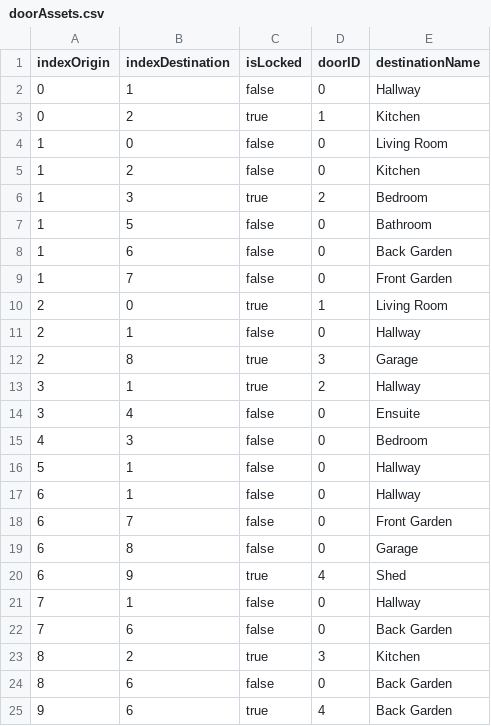
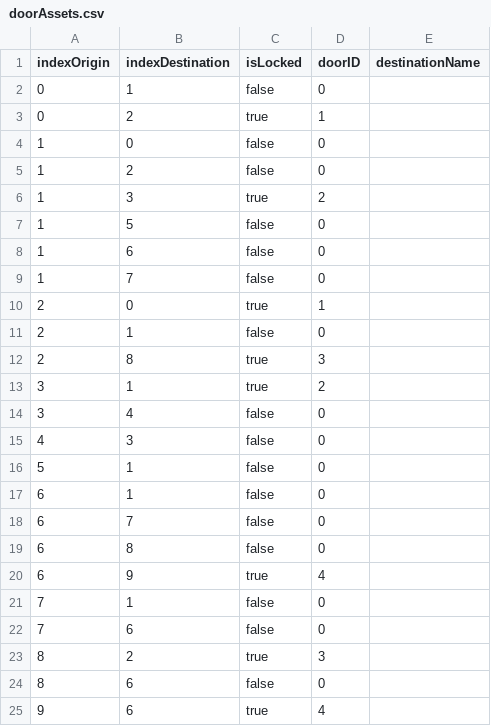
Before and after one commit to poyle1/BSc1bTextAdventure, a CSV file: TextAdventure/Data/doorAssets.csv, drawn as a sheet.

Commit message:
Feat: [Game] Add doors to locations via stream

```diff
--- a/TextAdventure/Data/doorAssets.csv
+++ b/TextAdventure/Data/doorAssets.csv
@@ -1,25 +1,25 @@
 indexOrigin, indexDestination, isLocked, doorID, destinationName
-0, 1, false, 0, Hallway
-0, 2, true, 1, Kitchen
-1, 0, false, 0, Living Room
-1, 2, false, 0, Kitchen
-1, 3, true, 2, Bedroom
-1, 5, false, 0, Bathroom
-1, 6, false, 0, Back Garden
-1, 7, false, 0, Front Garden
-2, 0, true, 1, Living Room
-2, 1, false, 0, Hallway
-2, 8, true, 3, Garage
-3, 1, true, 2, Hallway
-3, 4, false, 0, Ensuite
-4, 3, false, 0, Bedroom
-5, 1, false, 0, Hallway
-6, 1, false, 0, Hallway
-6, 7, false, 0, Front Garden
-6, 8, false, 0, Garage
-6, 9, true, 4, Shed
-7, 1, false, 0, Hallway
-7, 6, false, 0, Back Garden
-8, 2, true, 3, Kitchen
-8, 6, false, 0, Back Garden
-9, 6, true, 4, Back Garden
+0,1,false,0
+0,2,true,1
+1,0,false,0
+1,2,false,0
+1,3,true,2
+1,5,false,0
+1,6,false,0
+1,7,false,0
+2,0,true,1
+2,1,false,0
+2,8,true,3
+3,1,true,2
+3,4,false,0
+4,3,false,0
+5,1,false,0
+6,1,false,0
+6,7,false,0
+6,8,false,0
+6,9,true,4
+7,1,false,0
+7,6,false,0
+8,2,true,3
+8,6,false,0
+9,6,true,4
```
Also changed, not shown: 5 other files.
